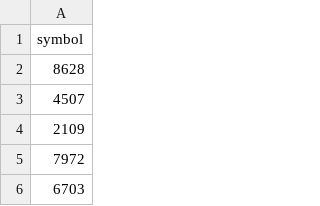
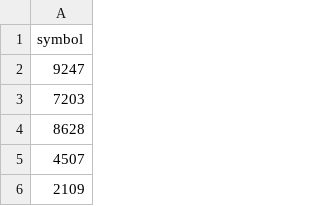
Before and after one commit to saru999/stock-data, a CSV file: symbol.csv, drawn as a sheet; only a part is shown; the shorter side is filled out with more unchanged rows.

Commit message:
update symbol.csv

```diff
--- a/symbol.csv
+++ b/symbol.csv
@@ -1,2 +1,4 @@
 symbol
+9247
+7203
 8628
```
